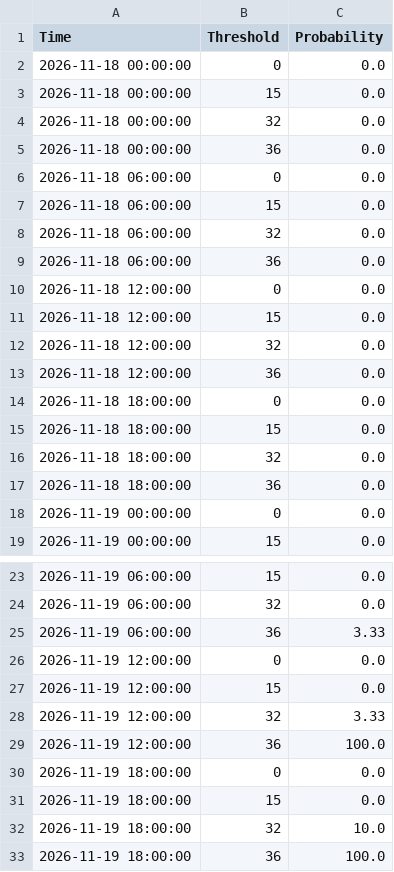
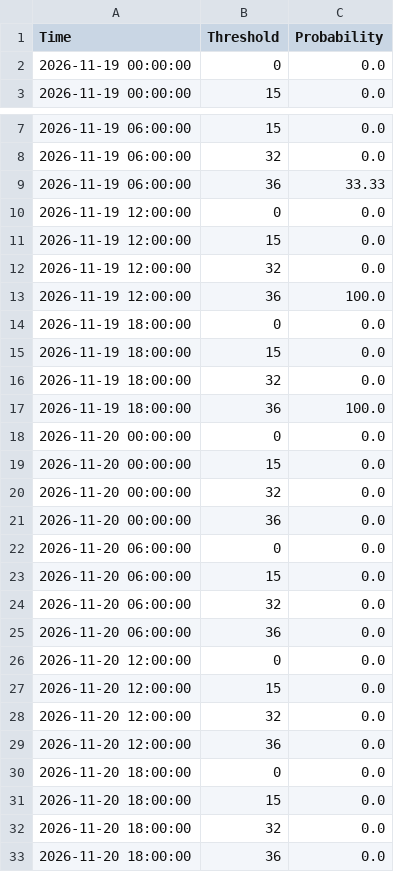
Before and after one commit to makensweather/probability_thresholds, a CSV file: jerry_adams_tminprobs_timeseries.csv, drawn as a sheet; only a part is shown, gaps mark what is left out; the shorter side is filled out with more unchanged rows; the diff covers the shown part only.

```diff
--- a/jerry_adams_tminprobs_timeseries.csv
+++ b/jerry_adams_tminprobs_timeseries.csv
@@ -1,18 +1,2 @@
 Time,Threshold,Probability
-2026-11-18 00:00:00,0,0.0
-2026-11-18 00:00:00,15,0.0
-2026-11-18 00:00:00,32,0.0
-2026-11-18 00:00:00,36,0.0
-2026-11-18 06:00:00,0,0.0
-2026-11-18 06:00:00,15,0.0
-2026-11-18 06:00:00,32,0.0
-2026-11-18 06:00:00,36,0.0
-2026-11-18 12:00:00,0,0.0
-2026-11-18 12:00:00,15,0.0
-2026-11-18 12:00:00,32,0.0
-2026-11-18 12:00:00,36,0.0
-2026-11-18 18:00:00,0,0.0
-2026-11-18 18:00:00,15,0.0
-2026-11-18 18:00:00,32,0.0
-2026-11-18 18:00:00,36,0.0
 2026-11-19 00:00:00,0,0.0
@@ -24,6 +8,6 @@ Time,Threshold,Probability
 2026-11-19 06:00:00,32,0.0
-2026-11-19 06:00:00,36,3.33
+2026-11-19 06:00:00,36,33.33
 2026-11-19 12:00:00,0,0.0
 2026-11-19 12:00:00,15,0.0
-2026-11-19 12:00:00,32,3.33
+2026-11-19 12:00:00,32,0.0
 2026-11-19 12:00:00,36,100.0
@@ -31,3 +15,3 @@ Time,Threshold,Probability
 2026-11-19 18:00:00,15,0.0
-2026-11-19 18:00:00,32,10.0
+2026-11-19 18:00:00,32,0.0
 2026-11-19 18:00:00,36,100.0
```
Also changed, not shown: 16 added rows and 42 edited cells elsewhere in this file.
